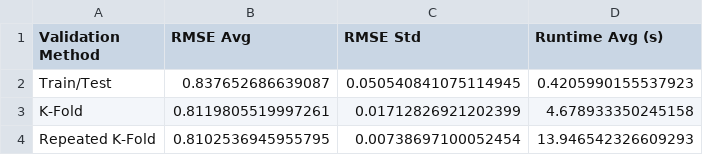
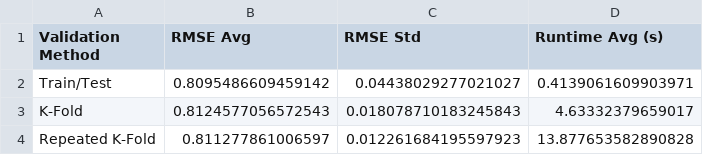
Before and after one commit to TyrikeDaniels/soil-temp-modeling, a CSV file: results/eval_val.csv, drawn as a sheet.

```diff
--- a/results/eval_val.csv
+++ b/results/eval_val.csv
@@ -1,4 +1,4 @@
 Validation Method,RMSE Avg,RMSE Std,Runtime Avg (s)
-Train/Test,0.837652686639087,0.050540841075114945,0.4205990155537923
-K-Fold,0.8119805519997261,0.01712826921202399,4.678933350245158
-Repeated K-Fold,0.8102536945955795,0.00738697100052454,13.946542326609293
+Train/Test,0.8095486609459142,0.04438029277021027,0.4139061609903971
+K-Fold,0.8124577056572543,0.018078710183245843,4.63332379659017
+Repeated K-Fold,0.811277861006597,0.012261684195597923,13.877653582890828
```
Also changed, not shown: results/model_summary_table.csv, 1 other file.
